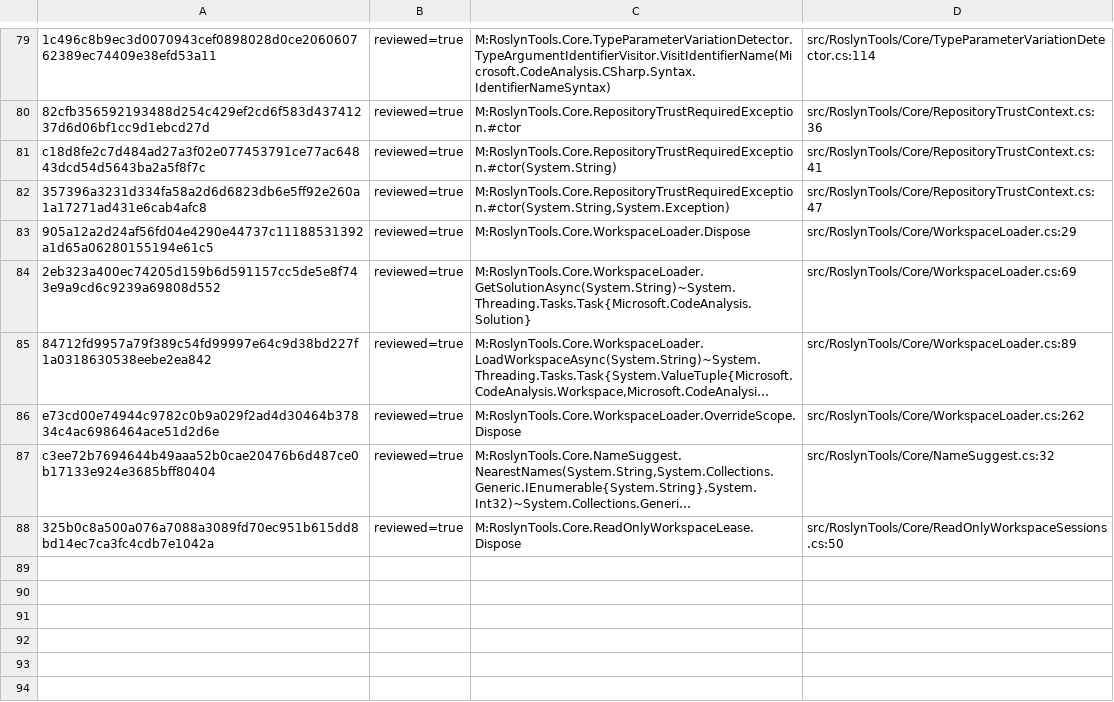
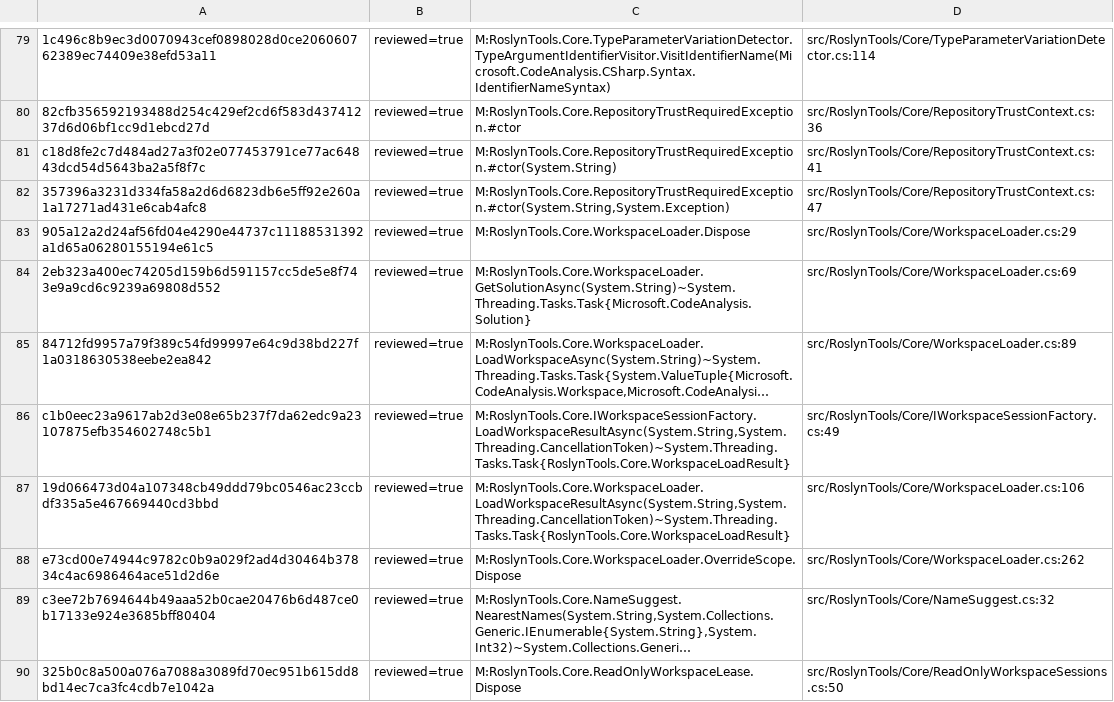
Before and after one commit to DanMarshall909/roslyn-tools, a TSV file: docs/public-core-method-review-index.tsv, drawn as a sheet; only a part is shown, gaps mark what is left out; long unchanged cells end in …; the diff names each change by its address in the sheet, - before the commit and + after, or states it on an @@ line.

Commit message:
fix(workspace): make completeness evidence authoritative
Issue #122 requires Complete to mean the requested semantic scope was fully discovered, loaded, reconciled, and stable. Previously a clean surviving Roslyn project could be mistaken for complete even when MSBuild inputs or requested contexts were absent.

Add independent MSBuild manifest discovery, typed workspace load results, immutable lease evidence, full CLI and MCP projections, and a shared proof policy for find-unused and safe-delete. Reconcile projects, target frameworks, documents, references, packages, framework references, analyzers, generators, build inputs, and stable repository membership. Preserve Failed separately from Partial and document the architecture contract in ADR 0021.

Verification: scripts/check-local.sh --full (2583 core tests passed, 9 skipped; 172 MCP tests passed); WorkspaceAcquisitionTests 23 passed; Release solution build succeeded with zero warnings; strict OpenSpec validation passed; trusted CLI and MCP dogfood loaded all five projects with no failed projects; independent review passed.

Constraint: the repository dogfood result remains Partial because third-party test and coverage targets contain task behavior the reusable input fingerprint cannot prove closed. Bounded MCP workspace output remains follow-up work in the P1.1 product slice.

```diff
--- a/docs/public-core-method-review-index.tsv
+++ b/docs/public-core-method-review-index.tsv
+row 86: c1b0eec23a9617ab2d3e08e65b237f7da62edc9a23107875efb354602748c5b1 | reviewed=true | M:RoslynTools.Core.IWorkspaceSessionFactory.LoadWorkspaceResultAsync(System.String,System.Threading.CancellationToken)~System.Threading.Tasks.Task{RoslynTools.Core.WorkspaceLoadResult} | src/RoslynTools/Core/IWorkspaceSessionFactory.cs:49
+row 87: 19d066473d04a107348cb49ddd79bc0546ac23ccbdf335a5e467669440cd3bbd | reviewed=true | M:RoslynTools.Core.WorkspaceLoader.LoadWorkspaceResultAsync(System.String,System.Threading.CancellationToken)~System.Threading.Tasks.Task{RoslynTools.Core.WorkspaceLoadResult} | src/RoslynTools/Core/WorkspaceLoader.cs:106
```
Also changed, not shown: 29 other files.
